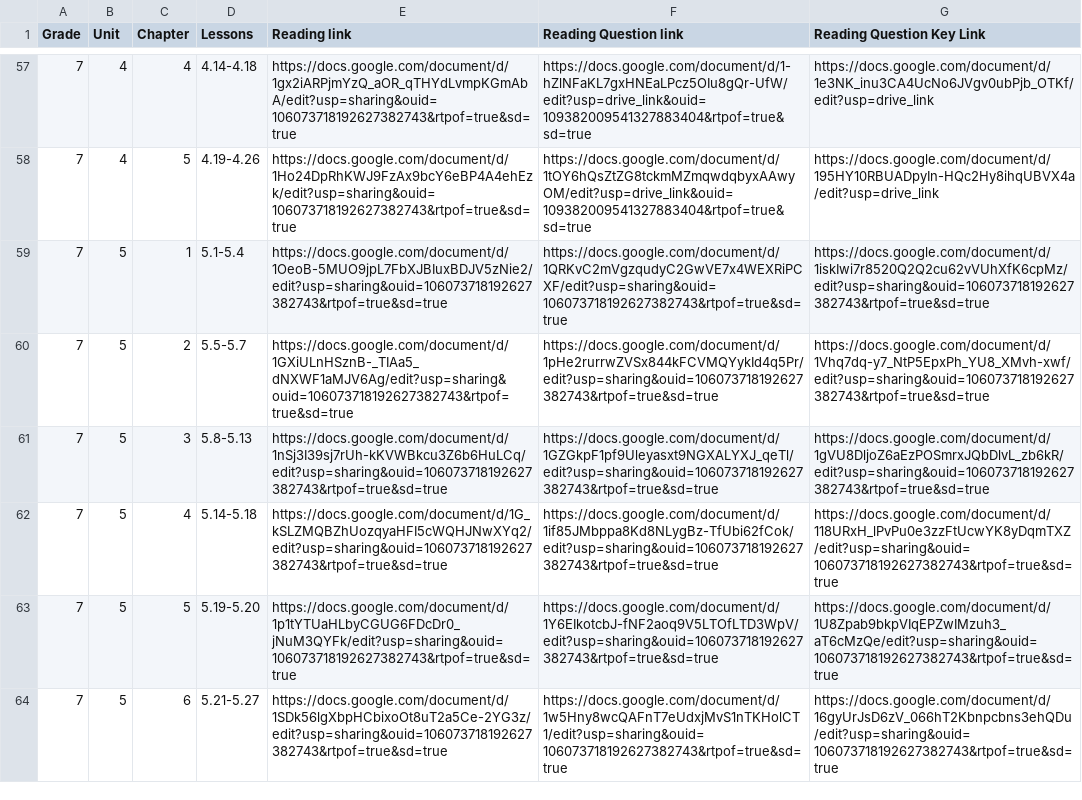
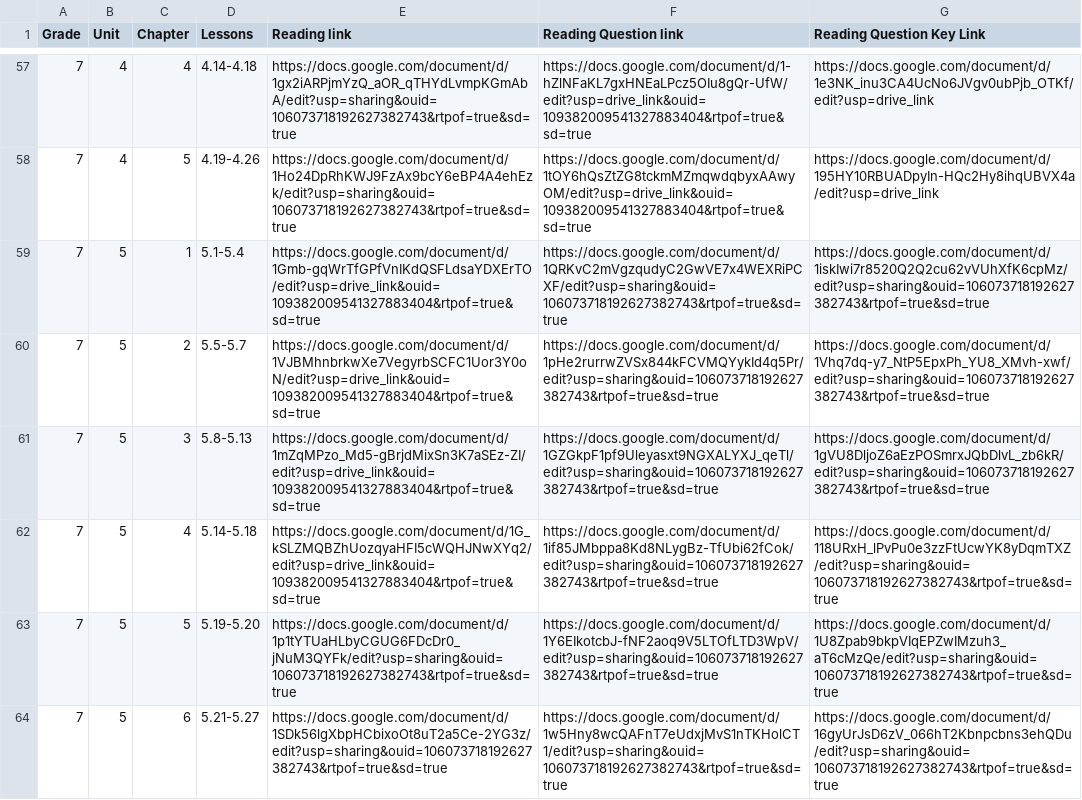
Before and after one commit to aerocordero/GNpublishing, a CSV file: Spanish Reading Companion Upload - Sheet1.csv, drawn as a sheet; only a part is shown, gaps mark what is left out; the diff covers the shown part only.

Commit message:
Refresh reading companion files

```diff
--- a/Spanish Reading Companion Upload - Sheet1.csv
+++ b/Spanish Reading Companion Upload - Sheet1.csv
@@ -58,6 +58,6 @@ Grade,Unit,Chapter,Lessons,Reading link,Reading Question link,Reading Question K
 7,4,5,4.19-4.26,https://docs.google.com/document/d/1Ho24DpRhKWJ9FzAx9bcY6eBP4A4ehEzk/edit?usp=sharing&ouid=106073718192627382743&rtpof=true&sd=true,https://docs.google.com/document/d/1tOY6hQsZtZG8tckmMZmqwdqbyxAAwyOM/edit?usp=drive_link&ouid=109382009541327883404&rtpof=true&sd=true,https://docs.google.com/document/d/195HY10RBUADpyIn-HQc2Hy8ihqUBVX4a/edit?usp=drive_link
-7,5,1,5.1-5.4,https://docs.google.com/document/d/1OeoB-5MUO9jpL7FbXJBIuxBDJV5zNie2/edit?usp=sharing&ouid=106073718192627382743&rtpof=true&sd=true,https://docs.google.com/document/d/1QRKvC2mVgzqudyC2GwVE7x4WEXRiPCXF/edit?usp=sharing&ouid=106073718192627382743&rtpof=true&sd=true,https://docs.google.com/document/d/1iskIwi7r8520Q2Q2cu62vVUhXfK6cpMz/edit?usp=sharing&ouid=106073718192627382743&rtpof=true&sd=true
-7,5,2,5.5-5.7,https://docs.google.com/document/d/1GXiULnHSznB-_TIAa5_dNXWF1aMJV6Ag/edit?usp=sharing&ouid=106073718192627382743&rtpof=true&sd=true,https://docs.google.com/document/d/1pHe2rurrwZVSx844kFCVMQYykId4q5Pr/edit?usp=sharing&ouid=106073718192627382743&rtpof=true&sd=true,https://docs.google.com/document/d/1Vhq7dq-y7_NtP5EpxPh_YU8_XMvh-xwf/edit?usp=sharing&ouid=106073718192627382743&rtpof=true&sd=true
-7,5,3,5.8-5.13,https://docs.google.com/document/d/1nSj3I39sj7rUh-kKVWBkcu3Z6b6HuLCq/edit?usp=sharing&ouid=106073718192627382743&rtpof=true&sd=true,https://docs.google.com/document/d/1GZGkpF1pf9Uleyasxt9NGXALYXJ_qeTl/edit?usp=sharing&ouid=106073718192627382743&rtpof=true&sd=true,https://docs.google.com/document/d/1gVU8DljoZ6aEzPOSmrxJQbDlvL_zb6kR/edit?usp=sharing&ouid=106073718192627382743&rtpof=true&sd=true
-7,5,4,5.14-5.18,https://docs.google.com/document/d/1G_kSLZMQBZhUozqyaHFI5cWQHJNwXYq2/edit?usp=sharing&ouid=106073718192627382743&rtpof=true&sd=true,https://docs.google.com/document/d/1if85JMbppa8Kd8NLygBz-TfUbi62fCok/edit?usp=sharing&ouid=106073718192627382743&rtpof=true&sd=true,https://docs.google.com/document/d/118URxH_lPvPu0e3zzFtUcwYK8yDqmTXZ/edit?usp=sharing&ouid=106073718192627382743&rtpof=true&sd=true
+7,5,1,5.1-5.4,https://docs.google.com/document/d/1Gmb-gqWrTfGPfVnIKdQSFLdsaYDXErTO/edit?usp=drive_link&ouid=109382009541327883404&rtpof=true&sd=true,https://docs.google.com/document/d/1QRKvC2mVgzqudyC2GwVE7x4WEXRiPCXF/edit?usp=sharing&ouid=106073718192627382743&rtpof=true&sd=true,https://docs.google.com/document/d/1iskIwi7r8520Q2Q2cu62vVUhXfK6cpMz/edit?usp=sharing&ouid=106073718192627382743&rtpof=true&sd=true
+7,5,2,5.5-5.7,https://docs.google.com/document/d/1VJBMhnbrkwXe7VegyrbSCFC1Uor3Y0oN/edit?usp=drive_link&ouid=109382009541327883404&rtpof=true&sd=true,https://docs.google.com/document/d/1pHe2rurrwZVSx844kFCVMQYykId4q5Pr/edit?usp=sharing&ouid=106073718192627382743&rtpof=true&sd=true,https://docs.google.com/document/d/1Vhq7dq-y7_NtP5EpxPh_YU8_XMvh-xwf/edit?usp=sharing&ouid=106073718192627382743&rtpof=true&sd=true
+7,5,3,5.8-5.13,https://docs.google.com/document/d/1mZqMPzo_Md5-gBrjdMixSn3K7aSEz-ZI/edit?usp=drive_link&ouid=109382009541327883404&rtpof=true&sd=true,https://docs.google.com/document/d/1GZGkpF1pf9Uleyasxt9NGXALYXJ_qeTl/edit?usp=sharing&ouid=106073718192627382743&rtpof=true&sd=true,https://docs.google.com/document/d/1gVU8DljoZ6aEzPOSmrxJQbDlvL_zb6kR/edit?usp=sharing&ouid=106073718192627382743&rtpof=true&sd=true
+7,5,4,5.14-5.18,https://docs.google.com/document/d/1G_kSLZMQBZhUozqyaHFI5cWQHJNwXYq2/edit?usp=drive_link&ouid=109382009541327883404&rtpof=true&sd=true,https://docs.google.com/document/d/1if85JMbppa8Kd8NLygBz-TfUbi62fCok/edit?usp=sharing&ouid=106073718192627382743&rtpof=true&sd=true,https://docs.google.com/document/d/118URxH_lPvPu0e3zzFtUcwYK8yDqmTXZ/edit?usp=sharing&ouid=106073718192627382743&rtpof=true&sd=true
 7,5,5,5.19-5.20,https://docs.google.com/document/d/1p1tYTUaHLbyCGUG6FDcDr0_jNuM3QYFk/edit?usp=sharing&ouid=106073718192627382743&rtpof=true&sd=true,https://docs.google.com/document/d/1Y6EIkotcbJ-fNF2aoq9V5LTOfLTD3WpV/edit?usp=sharing&ouid=106073718192627382743&rtpof=true&sd=true,https://docs.google.com/document/d/1U8Zpab9bkpVIqEPZwIMzuh3_aT6cMzQe/edit?usp=sharing&ouid=106073718192627382743&rtpof=true&sd=true
```
Also changed, not shown: 15 edited cells elsewhere in this file.
